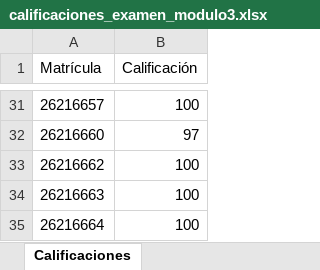
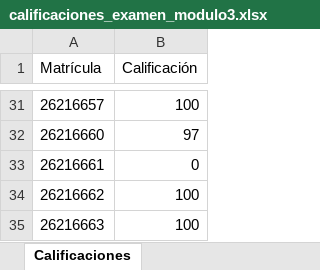
Before and after one commit to clirlab/supervised-learning-course, an Excel workbook: modulo3/calificaciones_examen_modulo3.xlsx, sheet Calificaciones, drawn as a sheet; only a part is shown, gaps mark what is left out; the shorter side is filled out with more unchanged rows; values as stored, in another font and other column widths than the file's, no borders; the diff names each change by its address in the sheet, - before the commit and + after, or states it on an @@ line.

```diff
--- a/modulo3/calificaciones_examen_modulo3.xlsx (sheet Calificaciones)
+++ b/modulo3/calificaciones_examen_modulo3.xlsx (sheet Calificaciones)
+row 33: 26216661 | 0
```
